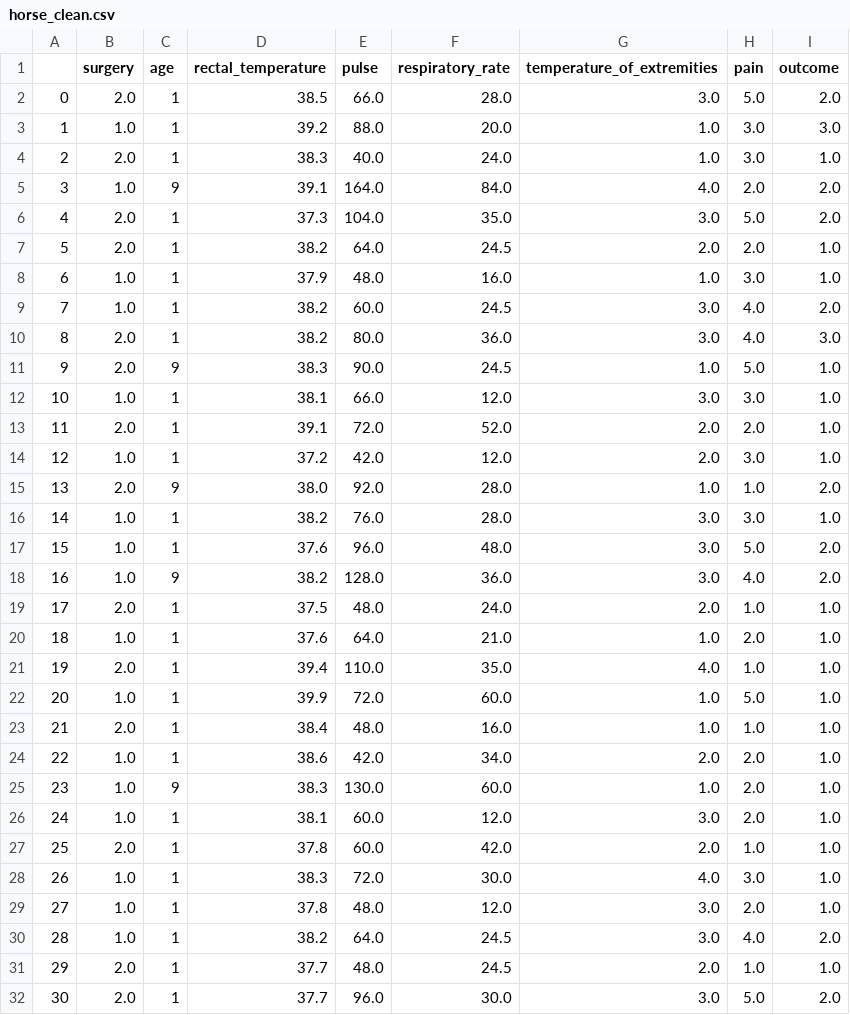
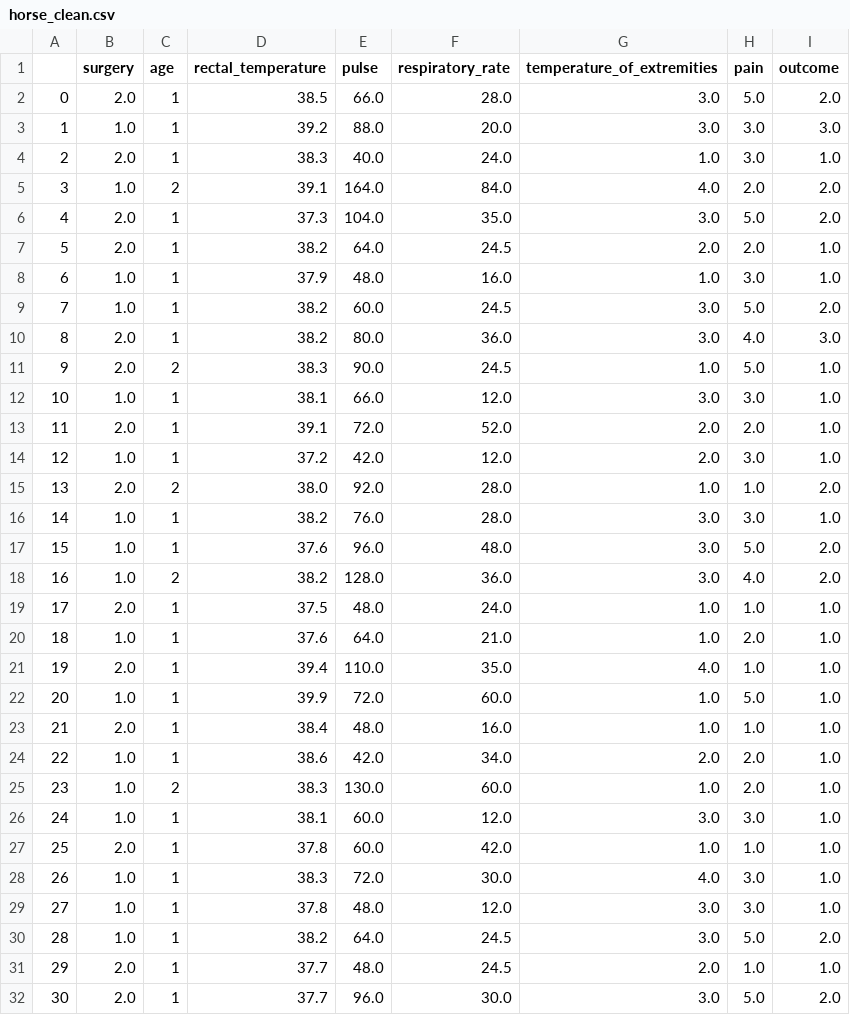
Before and after one commit to aleksandr88p/netology_DS, a CSV file: statistic/NaN/horse_clean.csv, drawn as a sheet; only a part is shown; the diff covers the shown part only.

```diff
--- a/statistic/NaN/horse_clean.csv
+++ b/statistic/NaN/horse_clean.csv
@@ -2,5 +2,5 @@
 0,2.0,1,38.5,66.0,28.0,3.0,5.0,2.0
-1,1.0,1,39.2,88.0,20.0,1.0,3.0,3.0
+1,1.0,1,39.2,88.0,20.0,3.0,3.0,3.0
 2,2.0,1,38.3,40.0,24.0,1.0,3.0,1.0
-3,1.0,9,39.1,164.0,84.0,4.0,2.0,2.0
+3,1.0,2,39.1,164.0,84.0,4.0,2.0,2.0
 4,2.0,1,37.3,104.0,35.0,3.0,5.0,2.0
@@ -8,5 +8,5 @@
 6,1.0,1,37.9,48.0,16.0,1.0,3.0,1.0
-7,1.0,1,38.2,60.0,24.5,3.0,4.0,2.0
+7,1.0,1,38.2,60.0,24.5,3.0,5.0,2.0
 8,2.0,1,38.2,80.0,36.0,3.0,4.0,3.0
-9,2.0,9,38.3,90.0,24.5,1.0,5.0,1.0
+9,2.0,2,38.3,90.0,24.5,1.0,5.0,1.0
 10,1.0,1,38.1,66.0,12.0,3.0,3.0,1.0
@@ -14,7 +14,7 @@
 12,1.0,1,37.2,42.0,12.0,2.0,3.0,1.0
-13,2.0,9,38.0,92.0,28.0,1.0,1.0,2.0
+13,2.0,2,38.0,92.0,28.0,1.0,1.0,2.0
 14,1.0,1,38.2,76.0,28.0,3.0,3.0,1.0
 15,1.0,1,37.6,96.0,48.0,3.0,5.0,2.0
-16,1.0,9,38.2,128.0,36.0,3.0,4.0,2.0
-17,2.0,1,37.5,48.0,24.0,2.0,1.0,1.0
+16,1.0,2,38.2,128.0,36.0,3.0,4.0,2.0
+17,2.0,1,37.5,48.0,24.0,1.0,1.0,1.0
 18,1.0,1,37.6,64.0,21.0,1.0,2.0,1.0
@@ -24,8 +24,8 @@
 22,1.0,1,38.6,42.0,34.0,2.0,2.0,1.0
-23,1.0,9,38.3,130.0,60.0,1.0,2.0,1.0
-24,1.0,1,38.1,60.0,12.0,3.0,2.0,1.0
-25,2.0,1,37.8,60.0,42.0,2.0,1.0,1.0
+23,1.0,2,38.3,130.0,60.0,1.0,2.0,1.0
+24,1.0,1,38.1,60.0,12.0,3.0,3.0,1.0
+25,2.0,1,37.8,60.0,42.0,1.0,1.0,1.0
 26,1.0,1,38.3,72.0,30.0,4.0,3.0,1.0
-27,1.0,1,37.8,48.0,12.0,3.0,2.0,1.0
-28,1.0,1,38.2,64.0,24.5,3.0,4.0,2.0
+27,1.0,1,37.8,48.0,12.0,3.0,3.0,1.0
+28,1.0,1,38.2,64.0,24.5,3.0,5.0,2.0
 29,2.0,1,37.7,48.0,24.5,2.0,1.0,1.0
```
Also changed, not shown: 66 edited cells elsewhere in this file, 14 other files.
